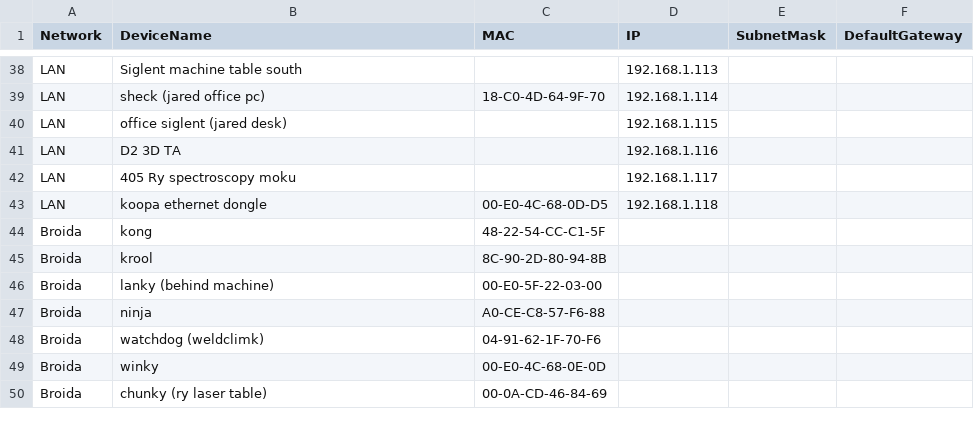
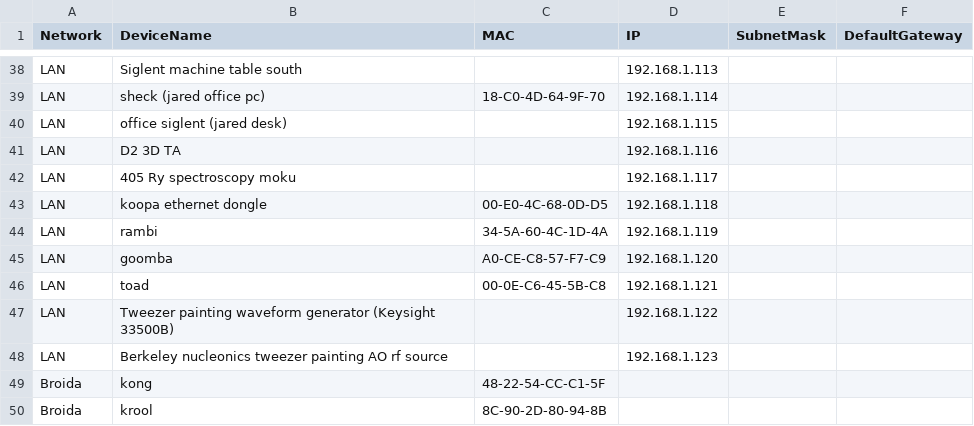
Before and after one commit to ucsb-amo/k-exp, a CSV file: kexp/util/network/LAN_devices.csv, drawn as a sheet; only a part is shown, gaps mark what is left out; the shorter side is filled out with more unchanged rows.

Commit message:
Update LAN_devices.csv

```diff
--- a/kexp/util/network/LAN_devices.csv
+++ b/kexp/util/network/LAN_devices.csv
@@ -43,2 +43,7 @@
 "LAN","koopa ethernet dongle","00-E0-4C-68-0D-D5","192.168.1.118",,
+"LAN","rambi","34-5A-60-4C-1D-4A","192.168.1.119",,
+"LAN","goomba","A0-CE-C8-57-F7-C9","192.168.1.120",,
+"LAN","toad","00-0E-C6-45-5B-C8","192.168.1.121",,
+"LAN","Tweezer painting waveform generator (Keysight 33500B)","","192.168.1.122",,
+"LAN","Berkeley nucleonics tweezer painting AO rf source","","192.168.1.123",,
 "Broida","kong","48-22-54-CC-C1-5F",,,
```
